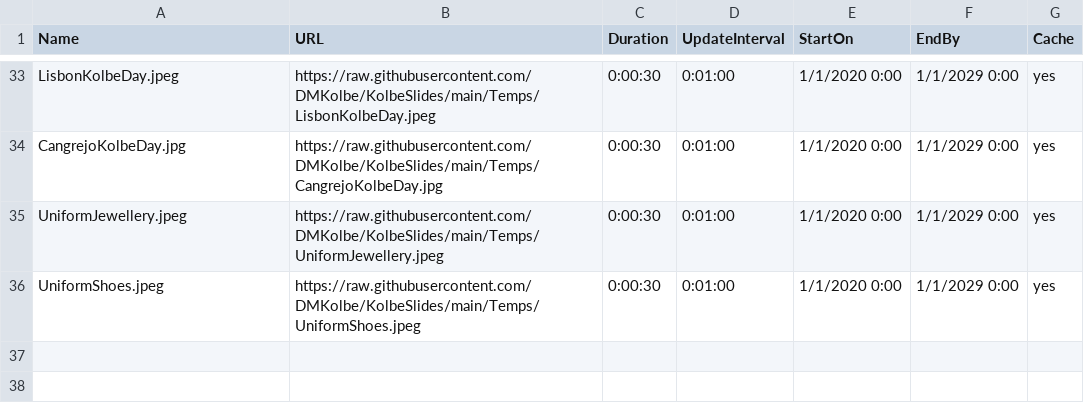
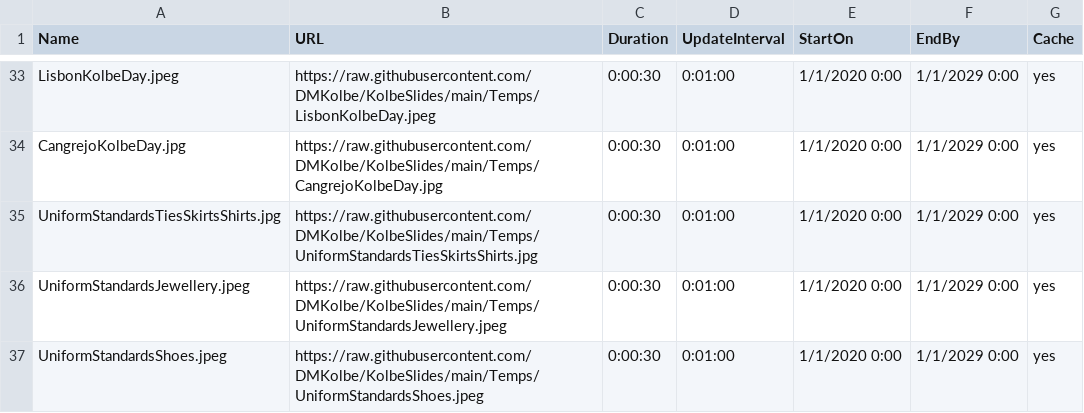
Before and after one commit to DMKolbe/KolbeSlides, a CSV file: Slides.csv, drawn as a sheet; only a part is shown, gaps mark what is left out.

Commit message:
Update Slides.csv

```diff
--- a/Slides.csv
+++ b/Slides.csv
@@ -34,3 +34,4 @@ LisbonKolbeDay.jpeg,https://raw.githubusercontent.com/DMKolbe/KolbeSlides/main/T
 CangrejoKolbeDay.jpg,https://raw.githubusercontent.com/DMKolbe/KolbeSlides/main/Temps/CangrejoKolbeDay.jpg,0:00:30,0:01:00,1/1/2020 0:00,1/1/2029 0:00,yes
-UniformJewellery.jpeg,https://raw.githubusercontent.com/DMKolbe/KolbeSlides/main/Temps/UniformJewellery.jpeg,0:00:30,0:01:00,1/1/2020 0:00,1/1/2029 0:00,yes
-UniformShoes.jpeg,https://raw.githubusercontent.com/DMKolbe/KolbeSlides/main/Temps/UniformShoes.jpeg,0:00:30,0:01:00,1/1/2020 0:00,1/1/2029 0:00,yes
+UniformStandardsTiesSkirtsShirts.jpg,https://raw.githubusercontent.com/DMKolbe/KolbeSlides/main/Temps/UniformStandardsTiesSkirtsShirts.jpg,0:00:30,0:01:00,1/1/2020 0:00,1/1/2029 0:00,yes
+UniformStandardsJewellery.jpeg,https://raw.githubusercontent.com/DMKolbe/KolbeSlides/main/Temps/UniformStandardsJewellery.jpeg,0:00:30,0:01:00,1/1/2020 0:00,1/1/2029 0:00,yes
+UniformStandardsShoes.jpeg,https://raw.githubusercontent.com/DMKolbe/KolbeSlides/main/Temps/UniformStandardsShoes.jpeg,0:00:30,0:01:00,1/1/2020 0:00,1/1/2029 0:00,yes
```
